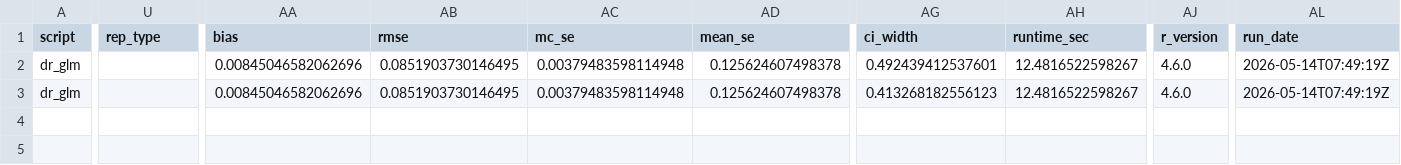
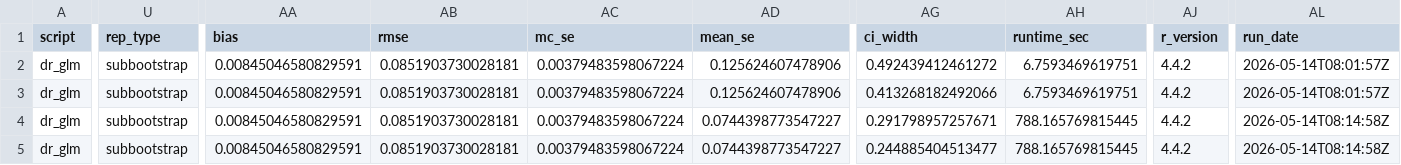
Before and after one commit to ncn-foreigners/nonprobsvy-coverage, a CSV file: results/dr/dr_glm_coverage.csv, drawn as a sheet; only a part is shown, gaps mark what is left out; rows hold the shown columns only; the diff names each change by its address in the sheet, - before the commit and + after, or states it on an @@ line.

```diff
--- a/results/dr/dr_glm_coverage.csv
+++ b/results/dr/dr_glm_coverage.csv
-U2:U3 (rep_type): (empty)
+U2:U3 (rep_type): subbootstrap
-AA2:AA3 (bias): 0.00845046582062696
+AA2:AA3 (bias): 0.00845046580829591
-AB2:AB3 (rmse): 0.0851903730146495
+AB2:AB3 (rmse): 0.0851903730028181
-AC2:AC3 (mc_se): 0.00379483598114948
+AC2:AC3 (mc_se): 0.00379483598067224
-AD2:AD3 (mean_se): 0.125624607498378
+AD2:AD3 (mean_se): 0.125624607478906
-AG2 (ci_width): 0.492439412537601
+AG2 (ci_width): 0.492439412461272
-AH2:AH3 (runtime_sec): 12.4816522598267
+AH2:AH3 (runtime_sec): 6.7593469619751
-AJ2:AJ3 (r_version): 4.6.0
+AJ2:AJ3 (r_version): 4.4.2
-AL2:AL3 (run_date): 2026-05-14T07:49:19Z
+AL2:AL3 (run_date): 2026-05-14T08:01:57Z
-AG3 (ci_width): 0.413268182556123
+AG3 (ci_width): 0.413268182492066
+row 4: dr_glm | subbootstrap | 0.00845046580829591 | 0.0851903730028181 | 0.00379483598067224 | 0.0744398773547227 | 0.291798957257671 | 788.165769815445 | 4.4.2 | 2026-05-14T08:14:58Z
+row 5: dr_glm | subbootstrap | 0.00845046580829591 | 0.0851903730028181 | 0.00379483598067224 | 0.0744398773547227 | 0.244885404513477 | 788.165769815445 | 4.4.2 | 2026-05-14T08:14:58Z
```
Also changed, not shown: results/dr/dr_glm_metadata.csv, results/ipw/ipw_kim2021_coverage.csv, 40 other files.
